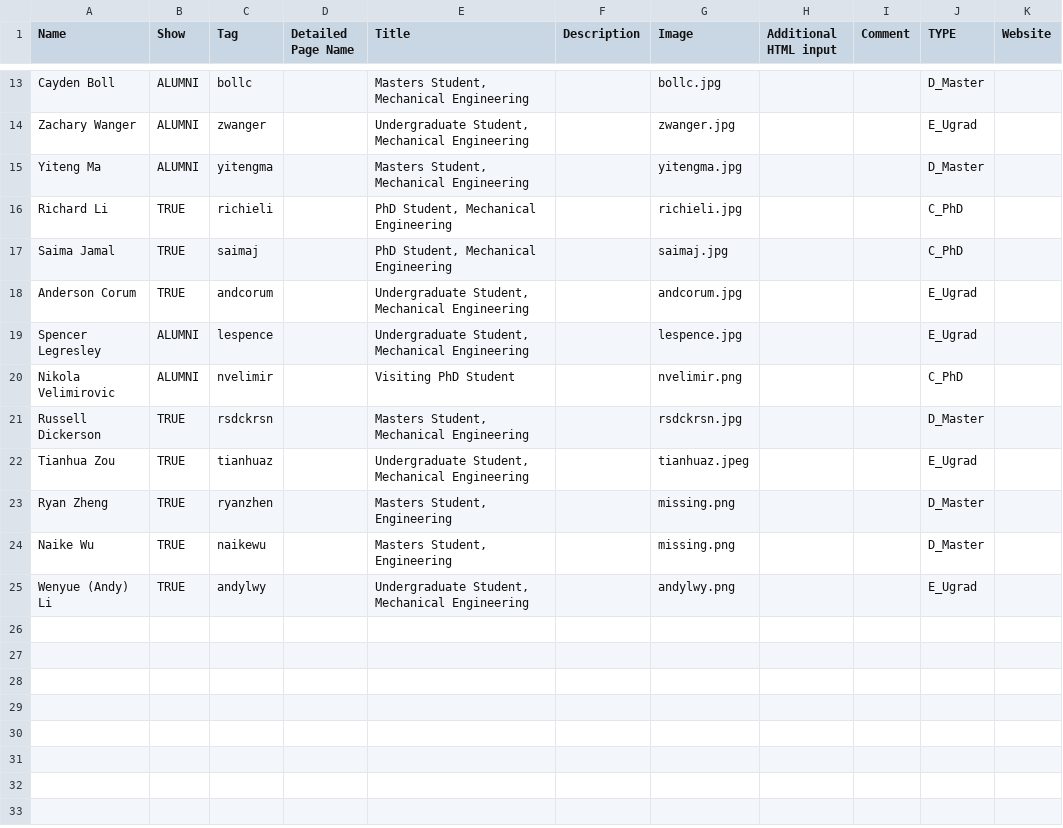
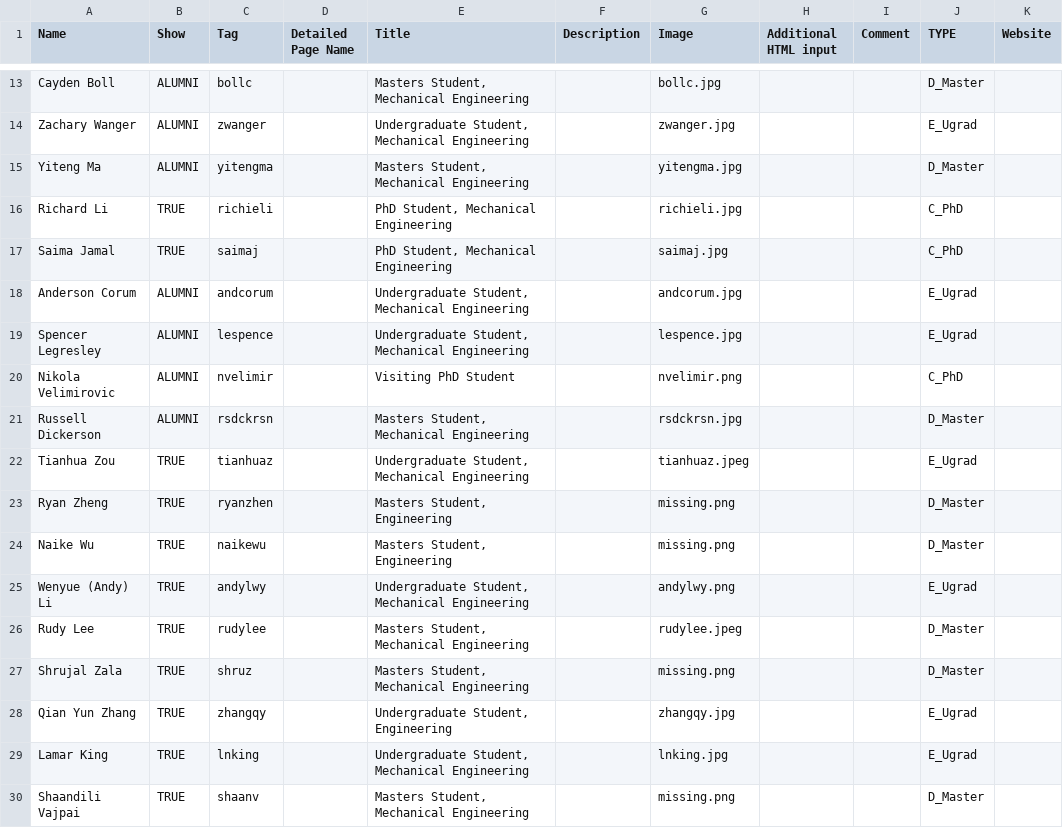
Before and after one commit to free-laboratory/free-laboratory.github.io, a CSV file: _data/team.csv, drawn as a sheet; only a part is shown, gaps mark what is left out.

```diff
--- a/_data/team.csv
+++ b/_data/team.csv
@@ -17,6 +17,6 @@ Richard Li,TRUE,richieli,,"PhD Student, Mechanical Engineering",,richieli.jpg,,,
 Saima Jamal,TRUE,saimaj,,"PhD Student, Mechanical Engineering",,saimaj.jpg,,,C_PhD,
-Anderson Corum,TRUE,andcorum,,"Undergraduate Student, Mechanical Engineering",,andcorum.jpg,,,E_Ugrad,
+Anderson Corum,ALUMNI,andcorum,,"Undergraduate Student, Mechanical Engineering",,andcorum.jpg,,,E_Ugrad,
 Spencer Legresley,ALUMNI,lespence,,"Undergraduate Student, Mechanical Engineering",,lespence.jpg,,,E_Ugrad,
 Nikola Velimirovic,ALUMNI,nvelimir,,Visiting PhD Student,,nvelimir.png,,,C_PhD,
-Russell Dickerson,TRUE,rsdckrsn,,"Masters Student, Mechanical Engineering",,rsdckrsn.jpg,,,D_Master,
+Russell Dickerson,ALUMNI,rsdckrsn,,"Masters Student, Mechanical Engineering",,rsdckrsn.jpg,,,D_Master,
 Tianhua Zou,TRUE,tianhuaz,,"Undergraduate Student, Mechanical Engineering",,tianhuaz.jpeg,,,E_Ugrad,
@@ -25 +25,6 @@ Naike Wu,TRUE,naikewu,,"Masters Student, Engineering",,missing.png,,,D_Master,
 Wenyue (Andy) Li,TRUE,andylwy,,"Undergraduate Student, Mechanical Engineering",,andylwy.png,,,E_Ugrad,
+Rudy Lee,TRUE,rudylee,,"Masters Student, Mechanical Engineering",,rudylee.jpeg,,,D_Master,
+Shrujal Zala,TRUE,shruz,,"Masters Student, Mechanical Engineering",,missing.png,,,D_Master,
+Qian Yun Zhang,TRUE,zhangqy,,"Undergraduate Student, Engineering",,zhangqy.jpg,,,E_Ugrad,
+Lamar King,TRUE,lnking,,"Undergraduate Student, Mechanical Engineering",,lnking.jpg,,,E_Ugrad,
+Shaandili Vajpai,TRUE,shaanv,,"Masters Student, Mechanical Engineering",,missing.png,,,D_Master,
```
Also changed, not shown: _data/publications.csv, 48 other files.
